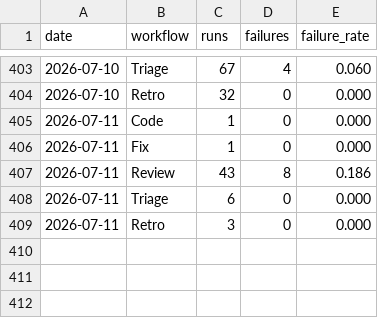
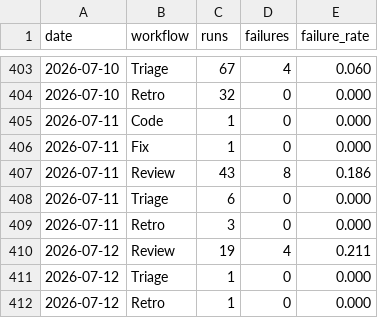
Before and after one commit to fullsend-ai/metrics, a CSV file: docs/failures.csv, drawn as a sheet; only a part is shown, gaps mark what is left out.

```diff
--- a/docs/failures.csv
+++ b/docs/failures.csv
@@ -409 +409,4 @@ date,workflow,runs,failures,failure_rate
 2026-07-11,Retro,3,0,0.000
+2026-07-12,Review,19,4,0.211
+2026-07-12,Triage,1,0,0.000
+2026-07-12,Retro,1,0,0.000
```
Also changed, not shown: docs/metrics.csv, docs/rework.csv, 3 other files.
